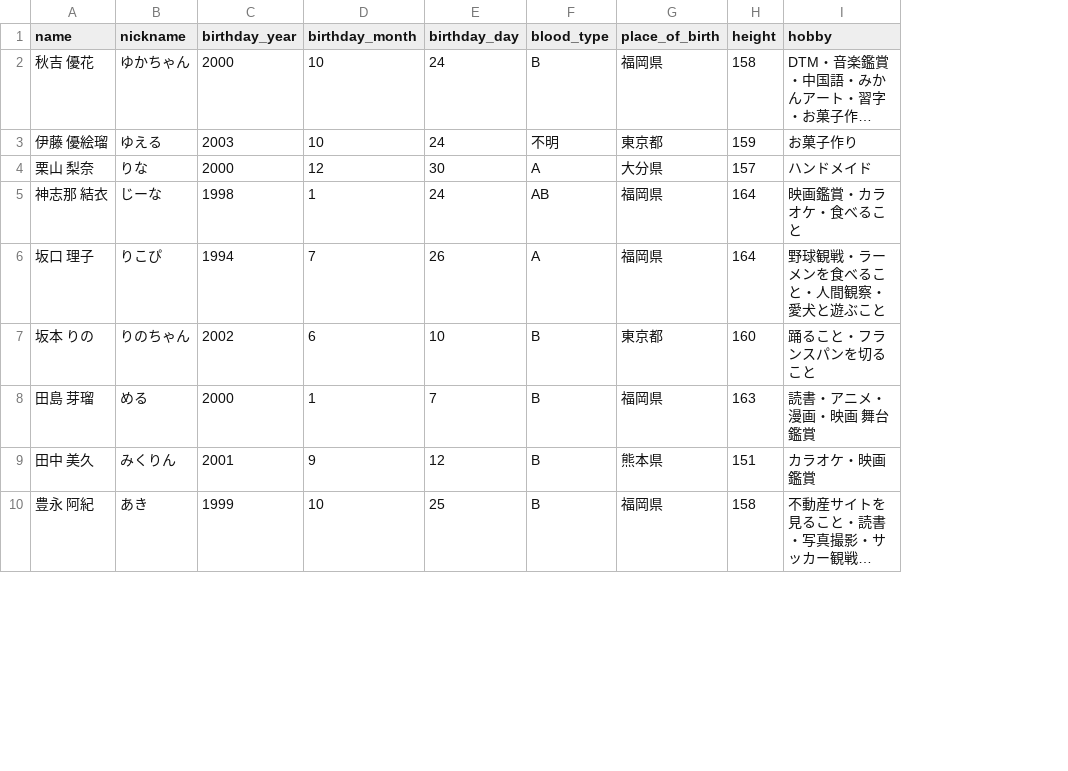
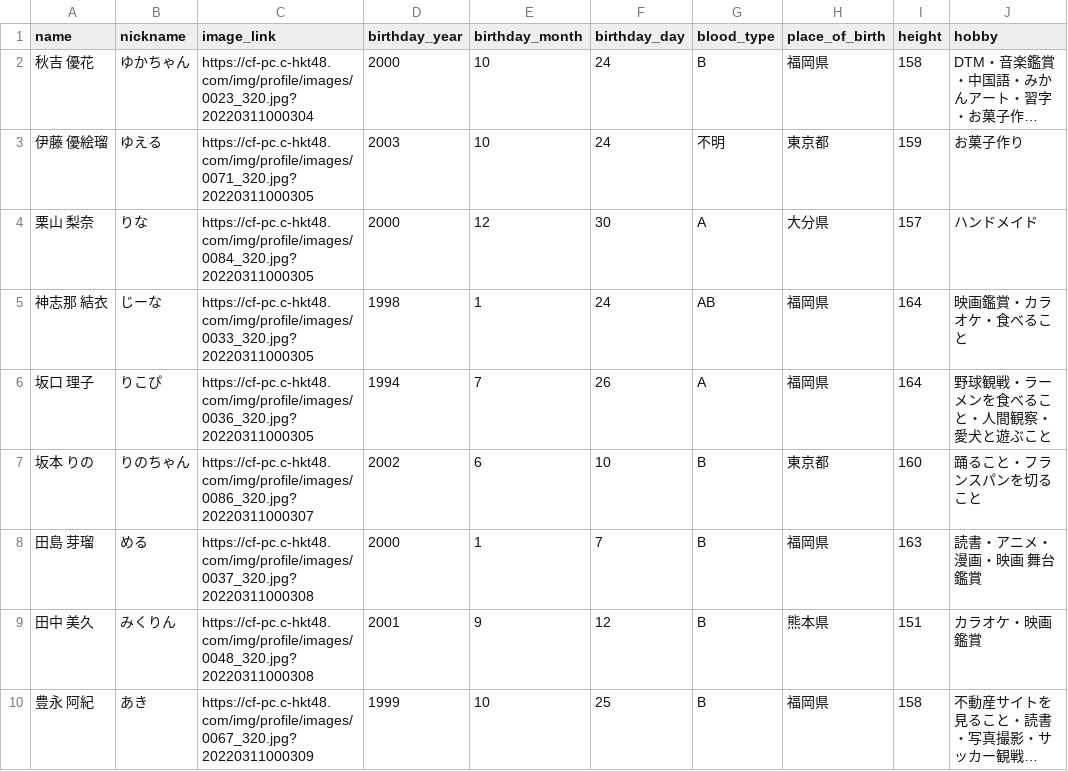
Before and after one commit to TakayaSugiyama/web-service-gin, a CSV file: scraping/member_info.csv, drawn as a sheet; only a part is shown; long unchanged cells end in …; the diff names each change by its address in the sheet, - before the commit and + after, or states it on an @@ line.

Commit message:
:+1: fix data of csvs

```diff
--- a/scraping/member_info.csv
+++ b/scraping/member_info.csv
+column C (image_link), rows 2-10: https://cf-pc.c-hkt48.com/img/profile/images/0023_320.jpg?20220311000304 | https://cf-pc.c-hkt48.com/img/profile/images/0071_320.jpg?20220311000305 | https://cf-pc.c-hkt48.com/img/profile/images/0084_320.jpg?20220311000305 | https://cf-pc.c-hkt48.com/img/profile/images/0033_320.jpg?20220311000305 | https://cf-pc.c-hkt48.com/img/profile/images/0036_320.jpg?20220311000305 | https://cf-pc.c-hkt48.com/img/profile/images/0086_320.jpg?20220311000307 | https://cf-pc.c-hkt48.com/img/profile/images/0037_320.jpg?20220311000308 | https://cf-pc.c-hkt48.com/img/profile/images/0048_320.jpg?20220311000308 | https://cf-pc.c-hkt48.com/img/profile/images/0067_320.jpg?20220311000309
```
Also changed, not shown: scraping/member.csv, 4 other files.
